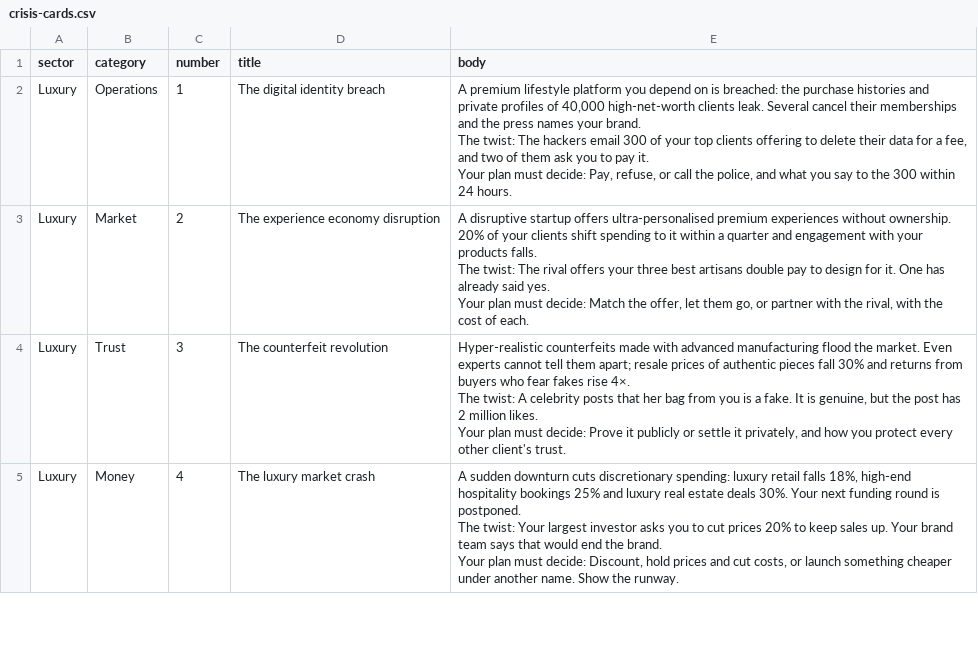
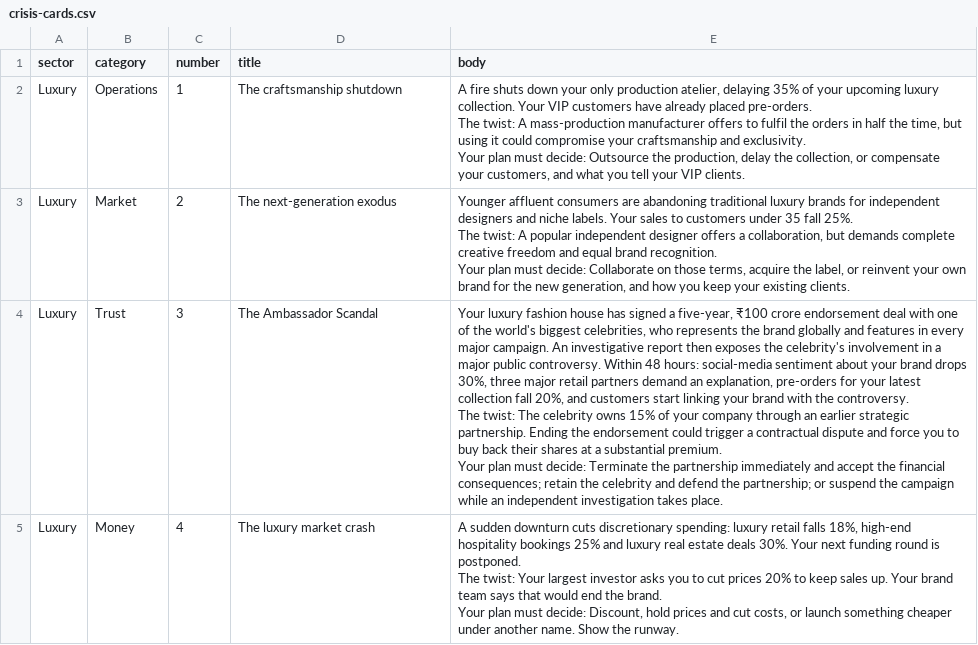
Before and after one commit to abhyudaysaksena06/PRIMUS, a CSV file: seed/sectors/all/crisis-cards.csv, drawn as a sheet; only a part is shown; the diff covers the shown part only.

```diff
--- a/seed/sectors/all/crisis-cards.csv
+++ b/seed/sectors/all/crisis-cards.csv
@@ -1,17 +1,17 @@
 sector,category,number,title,body
-Luxury,Operations,1,The digital identity breach,"A premium lifestyle platform you depend on is breached: the purchase histories and private profiles of 40,000 high-net-worth clients leak. Several cancel their memberships and the press names your brand.
-
-The twist: The hackers email 300 of your top clients offering to delete their data for a fee, and two of them ask you to pay it.
-
-Your plan must decide: Pay, refuse, or call the police, and what you say to the 300 within 24 hours."
-Luxury,Market,2,The experience economy disruption,"A disruptive startup offers ultra-personalised premium experiences without ownership. 20% of your clients shift spending to it within a quarter and engagement with your products falls.
-
-The twist: The rival offers your three best artisans double pay to design for it. One has already said yes.
-
-Your plan must decide: Match the offer, let them go, or partner with the rival, with the cost of each."
-Luxury,Trust,3,The counterfeit revolution,"Hyper-realistic counterfeits made with advanced manufacturing flood the market. Even experts cannot tell them apart; resale prices of authentic pieces fall 30% and returns from buyers who fear fakes rise 4×.
-
-The twist: A celebrity posts that her bag from you is a fake. It is genuine, but the post has 2 million likes.
-
-Your plan must decide: Prove it publicly or settle it privately, and how you protect every other client's trust."
+Luxury,Operations,1,The craftsmanship shutdown,"A fire shuts down your only production atelier, delaying 35% of your upcoming luxury collection. Your VIP customers have already placed pre-orders.
+
+The twist: A mass-production manufacturer offers to fulfil the orders in half the time, but using it could compromise your craftsmanship and exclusivity.
+
+Your plan must decide: Outsource the production, delay the collection, or compensate your customers, and what you tell your VIP clients."
+Luxury,Market,2,The next-generation exodus,"Younger affluent consumers are abandoning traditional luxury brands for independent designers and niche labels. Your sales to customers under 35 fall 25%.
+
+The twist: A popular independent designer offers a collaboration, but demands complete creative freedom and equal brand recognition.
+
+Your plan must decide: Collaborate on those terms, acquire the label, or reinvent your own brand for the new generation, and how you keep your existing clients."
+Luxury,Trust,3,The Ambassador Scandal,"Your luxury fashion house has signed a five-year, ₹100 crore endorsement deal with one of the world's biggest celebrities, who represents the brand globally and features in every major campaign. An investigative report then exposes the celebrity's involvement in a major public controversy. Within 48 hours: social-media sentiment about your brand drops 30%, three major retail partners demand an explanation, pre-orders for your latest collection fall 20%, and customers start linking your brand with the controversy.
+
+The twist: The celebrity owns 15% of your company through an earlier strategic partnership. Ending the endorsement could trigger a contractual dispute and force you to buy back their shares at a substantial premium.
+
+Your plan must decide: Terminate the partnership immediately and accept the financial consequences; retain the celebrity and defend the partnership; or suspend the campaign while an independent investigation takes place."
 Luxury,Money,4,The luxury market crash,"A sudden downturn cuts discretionary spending: luxury retail falls 18%, high-end hospitality bookings 25% and luxury real estate deals 30%. Your next funding round is postponed.
```
Also changed, not shown: 14 edited cells elsewhere in this file, seed/sectors/all/problem-cards.csv, seed/sectors/all/statements.csv, 17 other files.
